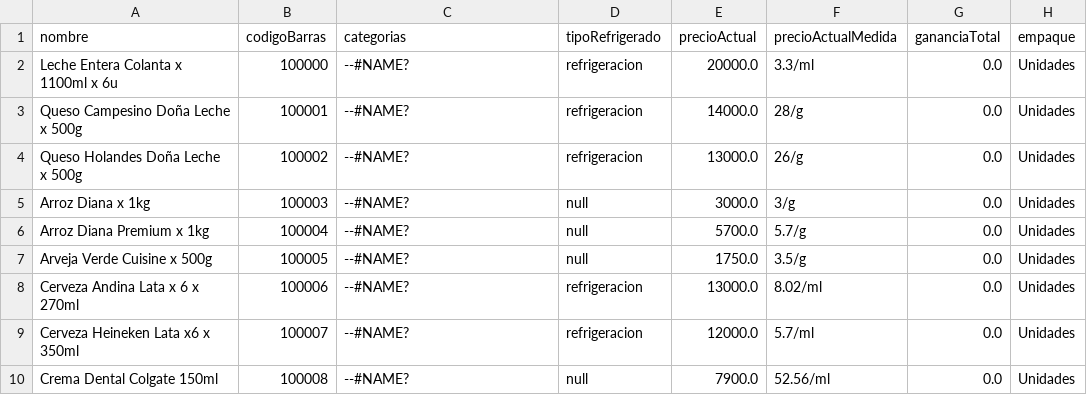
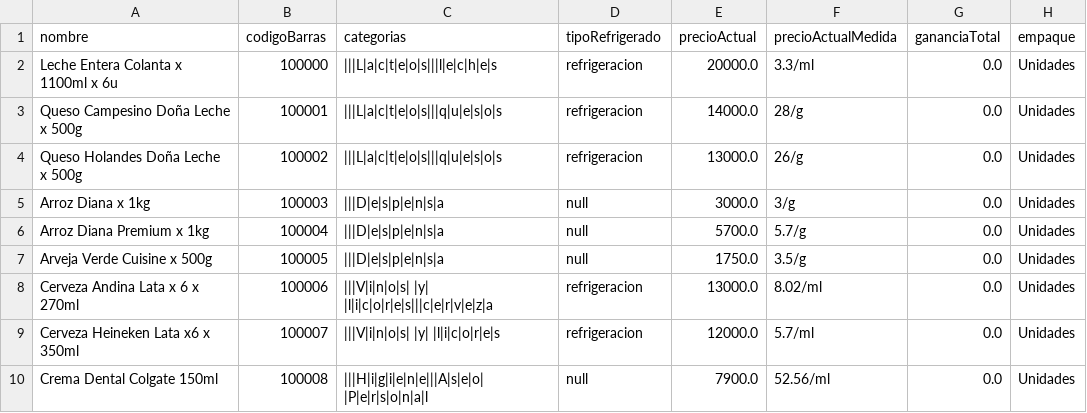
Before and after one commit to DPOO2021-2/Eclipse_Proyecto_1, a CSV file: archivos/inventario_productos.csv, drawn as a sheet.

```diff
--- a/archivos/inventario_productos.csv
+++ b/archivos/inventario_productos.csv
@@ -1,10 +1,10 @@
 nombre,codigoBarras,categorias,tipoRefrigerado,precioActual,precioActualMedida,gananciaTotal,empaque
-Leche Entera Colanta x 1100ml x 6u,100000,--#NAME?,refrigeracion,20000.0,3.3/ml,0.0,Unidades
-Queso Campesino Doña Leche x 500g,100001,--#NAME?,refrigeracion,14000.0,28/g,0.0,Unidades
-Queso Holandes Doña Leche x 500g,100002,--#NAME?,refrigeracion,13000.0,26/g,0.0,Unidades
-Arroz Diana x 1kg,100003,--#NAME?,null,3000.0,3/g,0.0,Unidades
-Arroz Diana Premium x 1kg,100004,--#NAME?,null,5700.0,5.7/g,0.0,Unidades
-Arveja Verde Cuisine x 500g,100005,--#NAME?,null,1750.0,3.5/g,0.0,Unidades
-Cerveza Andina Lata x 6 x 270ml,100006,--#NAME?,refrigeracion,13000.0,8.02/ml,0.0,Unidades
-Cerveza Heineken Lata x6 x 350ml,100007,--#NAME?,refrigeracion,12000.0,5.7/ml,0.0,Unidades
-Crema Dental Colgate 150ml,100008,--#NAME?,null,7900.0,52.56/ml,0.0,Unidades
+Leche Entera Colanta x 1100ml x 6u,100000,|||L|a|c|t|e|o|s|||l|e|c|h|e|s,refrigeracion,20000.0,3.3/ml,0.0,Unidades
+Queso Campesino Doña Leche x 500g,100001,|||L|a|c|t|e|o|s|||q|u|e|s|o|s,refrigeracion,14000.0,28/g,0.0,Unidades
+Queso Holandes Doña Leche x 500g,100002,|||L|a|c|t|e|o|s|||q|u|e|s|o|s,refrigeracion,13000.0,26/g,0.0,Unidades
+Arroz Diana x 1kg,100003,|||D|e|s|p|e|n|s|a,null,3000.0,3/g,0.0,Unidades
+Arroz Diana Premium x 1kg,100004,|||D|e|s|p|e|n|s|a,null,5700.0,5.7/g,0.0,Unidades
+Arveja Verde Cuisine x 500g,100005,|||D|e|s|p|e|n|s|a,null,1750.0,3.5/g,0.0,Unidades
+Cerveza Andina Lata x 6 x 270ml,100006,|||V|i|n|o|s| |y| |l|i|c|o|r|e|s|||c|e|r|v|e|z|a,refrigeracion,13000.0,8.02/ml,0.0,Unidades
+Cerveza Heineken Lata x6 x 350ml,100007,|||V|i|n|o|s| |y| |l|i|c|o|r|e|s,refrigeracion,12000.0,5.7/ml,0.0,Unidades
+Crema Dental Colgate 150ml,100008,|||H|i|g|i|e|n|e|||A|s|e|o| |P|e|r|s|o|n|a|l,null,7900.0,52.56/ml,0.0,Unidades
```
Also changed, not shown: 12 other files.
